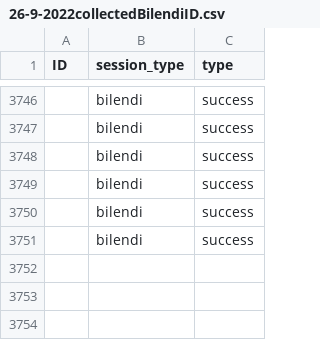
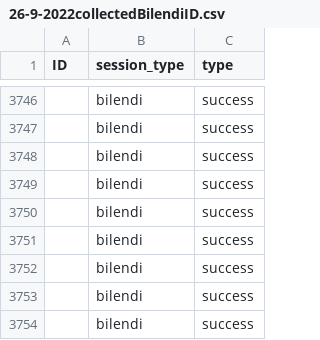
Before and after one commit to amp4-tpp/transparent-psi-results, a CSV file: 26-9-2022collectedBilendiID.csv, drawn as a sheet; only a part is shown, gaps mark what is left out; the diff names each change by its address in the sheet, - before the commit and + after, or states it on an @@ line.

Commit message:
data received

```diff
--- a/26-9-2022collectedBilendiID.csv
+++ b/26-9-2022collectedBilendiID.csv
+row 3752:  | bilendi | success
+row 3753:  | bilendi | success
+row 3754:  | bilendi | success
```
